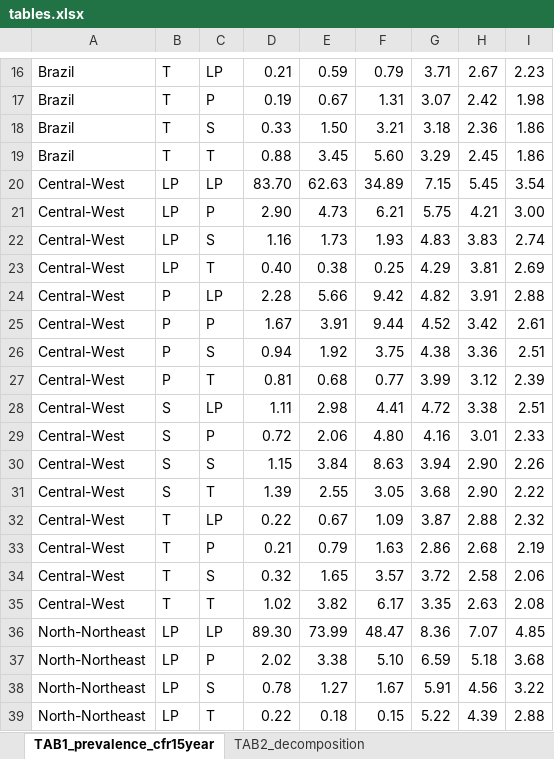
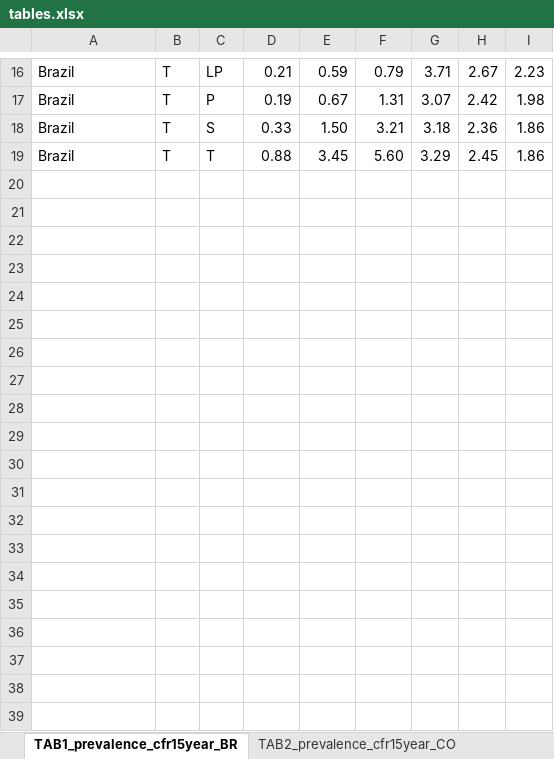
Before and after one commit to josehcms/msthesis-article, an Excel workbook: FIGS/tables.xlsx, sheet TAB1_prevalence_cfr15year_BR, drawn as a sheet; only a part is shown, gaps mark what is left out; values as stored, in another font and other column widths than the file's, no borders; the diff covers the shown part only; the diff names each change by its address in the sheet, - before the commit and + after, or states it on an @@ line.

```diff
--- a/FIGS/tables.xlsx (sheet TAB1_prevalence_cfr15year_BR)
+++ b/FIGS/tables.xlsx (sheet TAB1_prevalence_cfr15year_BR)
-sheet tab: TAB1_prevalence_cfr15year
+sheet tab: TAB1_prevalence_cfr15year_BR
-sheet tab: TAB2_decomposition
+sheet tab: TAB2_prevalence_cfr15year_CO
-row 20: Central-West | LP | LP | 83.70 | 62.63 | 34.89 | 7.15 | 5.45 | 3.54
-row 21: Central-West | LP | P | 2.90 | 4.73 | 6.21 | 5.75 | 4.21 | 3.00
-row 22: Central-West | LP | S | 1.16 | 1.73 | 1.93 | 4.83 | 3.83 | 2.74
-row 23: Central-West | LP | T | 0.40 | 0.38 | 0.25 | 4.29 | 3.81 | 2.69
-row 24: Central-West | P | LP | 2.28 | 5.66 | 9.42 | 4.82 | 3.91 | 2.88
-row 25: Central-West | P | P | 1.67 | 3.91 | 9.44 | 4.52 | 3.42 | 2.61
-row 26: Central-West | P | S | 0.94 | 1.92 | 3.75 | 4.38 | 3.36 | 2.51
-row 27: Central-West | P | T | 0.81 | 0.68 | 0.77 | 3.99 | 3.12 | 2.39
-row 28: Central-West | S | LP | 1.11 | 2.98 | 4.41 | 4.72 | 3.38 | 2.51
-row 29: Central-West | S | P | 0.72 | 2.06 | 4.80 | 4.16 | 3.01 | 2.33
-row 30: Central-West | S | S | 1.15 | 3.84 | 8.63 | 3.94 | 2.90 | 2.26
-row 31: Central-West | S | T | 1.39 | 2.55 | 3.05 | 3.68 | 2.90 | 2.22
-row 32: Central-West | T | LP | 0.22 | 0.67 | 1.09 | 3.87 | 2.88 | 2.32
-row 33: Central-West | T | P | 0.21 | 0.79 | 1.63 | 2.86 | 2.68 | 2.19
-row 34: Central-West | T | S | 0.32 | 1.65 | 3.57 | 3.72 | 2.58 | 2.06
-row 35: Central-West | T | T | 1.02 | 3.82 | 6.17 | 3.35 | 2.63 | 2.08
-row 36: North-Northeast | LP | LP | 89.30 | 73.99 | 48.47 | 8.36 | 7.07 | 4.85
-row 37: North-Northeast | LP | P | 2.02 | 3.38 | 5.10 | 6.59 | 5.18 | 3.68
-row 38: North-Northeast | LP | S | 0.78 | 1.27 | 1.67 | 5.91 | 4.56 | 3.22
-row 39: North-Northeast | LP | T | 0.22 | 0.18 | 0.15 | 5.22 | 4.39 | 2.88
```
Also changed, not shown: 28 removed rows elsewhere in this sheet, sheet TAB2_prevalence_cfr15year_CO, other sheet tabs, 3 other files.
